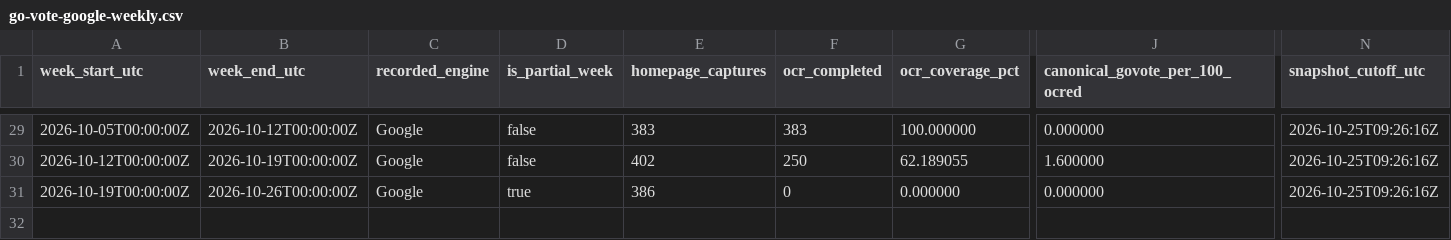
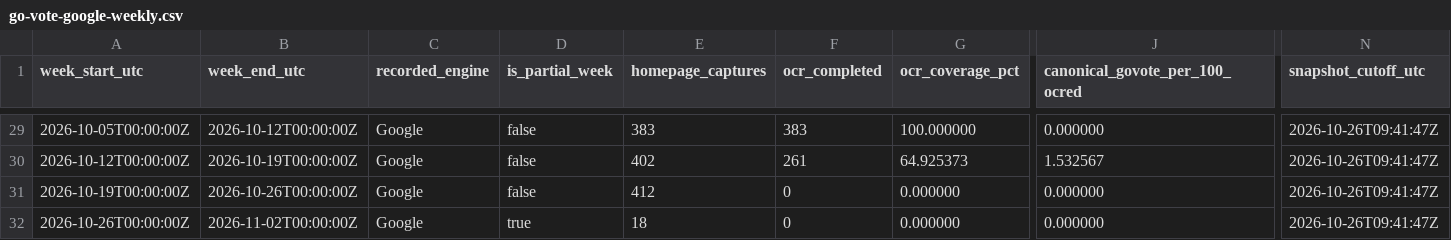
Before and after one commit to TechWatchProject/go-vote, a CSV file: docs/data/go-vote-google-weekly.csv, drawn as a sheet; only a part is shown, gaps mark what is left out; rows hold the shown columns only; the diff covers the shown part only; the diff names each change by its address in the sheet, - before the commit and + after, or states it on an @@ line.

```diff
--- a/docs/data/go-vote-google-weekly.csv
+++ b/docs/data/go-vote-google-weekly.csv
-N29:N31 (snapshot_cutoff_utc): 2026-10-25T09:26:16Z
+N29:N31 (snapshot_cutoff_utc): 2026-10-26T09:41:47Z
-F30 (ocr_completed): 250
+F30 (ocr_completed): 261
-G30 (ocr_coverage_pct): 62.189055
+G30 (ocr_coverage_pct): 64.925373
-J30 (canonical_govote_per_100_ocred): 1.600000
+J30 (canonical_govote_per_100_ocred): 1.532567
-D31 (is_partial_week): true
+D31 (is_partial_week): false
-E31 (homepage_captures): 386
+E31 (homepage_captures): 412
+row 32: 2026-10-26T00:00:00Z | 2026-11-02T00:00:00Z | Google | true | 18 | 0 | 0.000000 | 0.000000 | 2026-10-26T09:41:47Z
```
Also changed, not shown: 27 edited cells elsewhere in this file, docs/data/go-vote-all-engines-weekly.csv, docs/data/go-vote-bing-weekly.csv, 1 other file.
